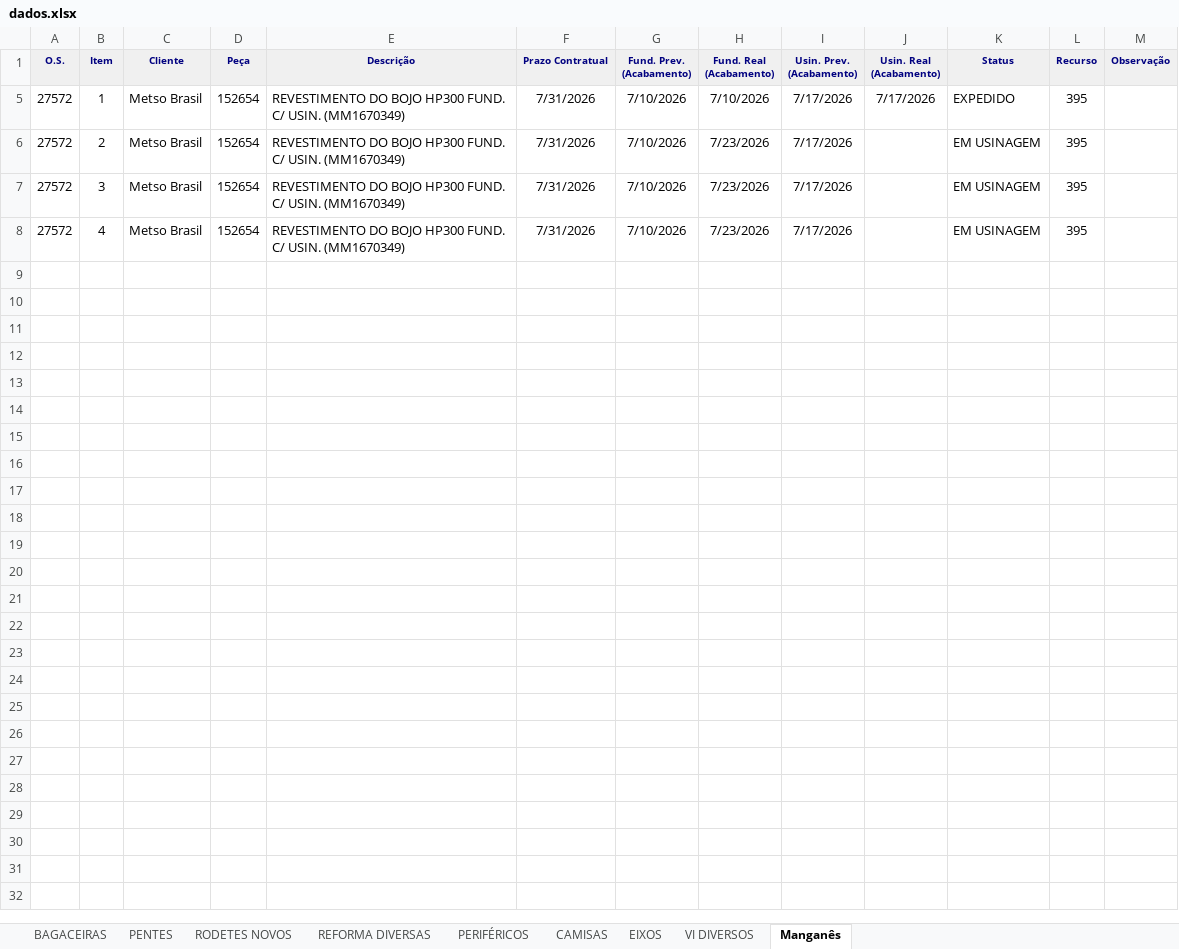
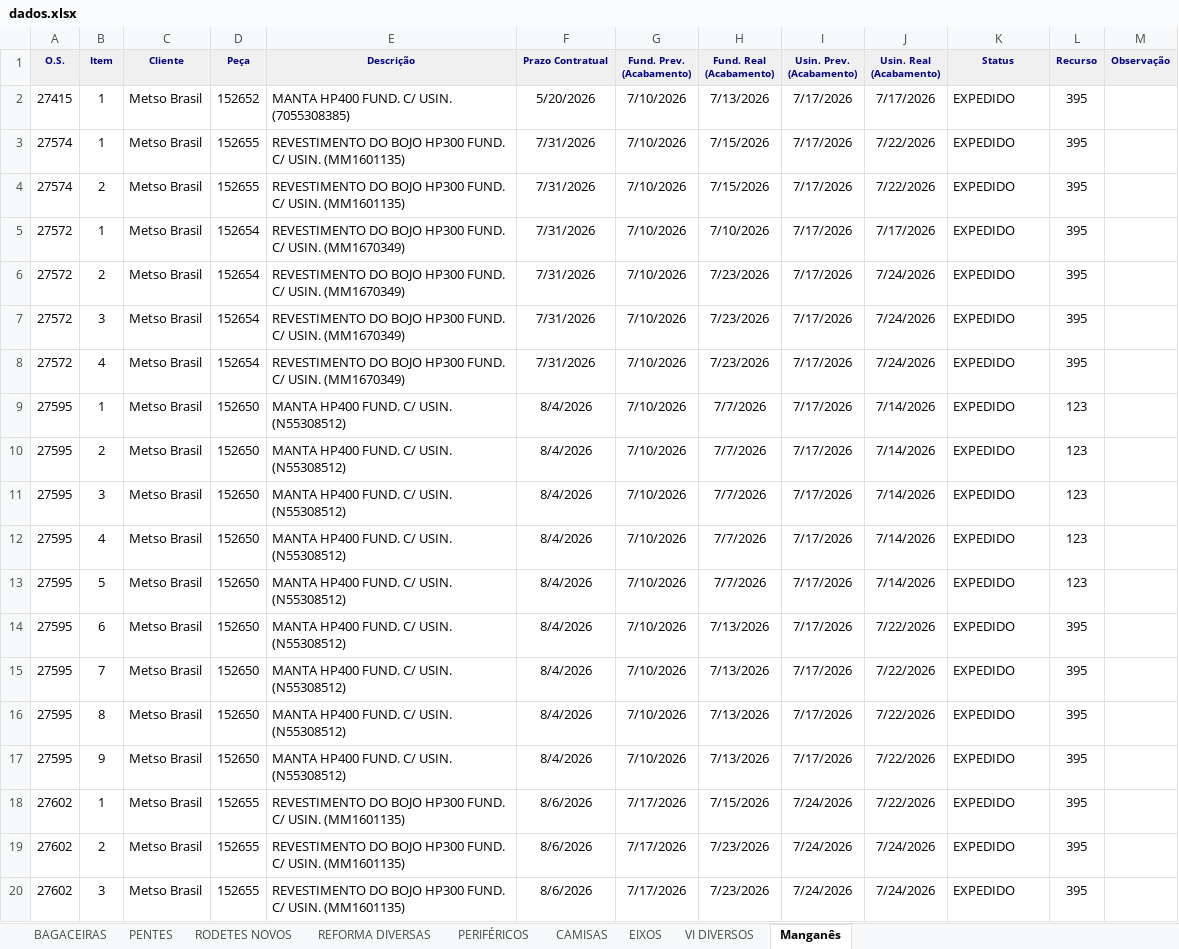
Before and after one commit to marcelodilena/carteira_prod, an Excel workbook: dados.xlsx, sheet Manganês, drawn as a sheet; only a part is shown; values as stored, in another font and other column widths than the file's, no borders; the diff covers the shown part only; the diff names each change by its address in the sheet, - before the commit and + after, or states it on an @@ line.

```diff
--- a/dados.xlsx (sheet Manganês)
+++ b/dados.xlsx (sheet Manganês)
+row 2: 27415 | 1 | Metso Brasil | 152652 | MANTA HP400 FUND. C/ USIN. (7055308385) | 5/20/2026 | 7/10/2026 | 7/13/2026 | 7/17/2026 | 7/17/2026 | EXPEDIDO | 395
@@ row 3 unhidden: 27574 | 1 | Metso Brasil | 152655 | REVESTIMENTO DO BOJO HP300 FUND. C/ USIN. (MM1601135) | 7/31/2026 | 7/10/2026 | 7/15/2026 | 7/17/2026 | 7/22/2026 | EXPEDIDO | 395 @@
@@ row 4 unhidden: 27574 | 2 | Metso Brasil | 152655 | REVESTIMENTO DO BOJO HP300 FUND. C/ USIN. (MM1601135) | 7/31/2026 | 7/10/2026 | 7/15/2026 | 7/17/2026 | 7/22/2026 | EXPEDIDO | 395 @@
-J6:J8 (Usin. Real (Acabamento)): (empty)
+J6:J8 (Usin. Real (Acabamento)): 7/24/2026
-K6:K8 (Status): EM USINAGEM
+K6:K8 (Status): EXPEDIDO
@@ row 9 unhidden: 27595 | 1 | Metso Brasil | 152650 | MANTA HP400 FUND. C/ USIN. (N55308512) | 8/4/2026 | 7/10/2026 | 7/7/2026 | 7/17/2026 | 7/14/2026 | EXPEDIDO | 123 @@
@@ row 10 unhidden: 27595 | 2 | Metso Brasil | 152650 | MANTA HP400 FUND. C/ USIN. (N55308512) | 8/4/2026 | 7/10/2026 | 7/7/2026 | 7/17/2026 | 7/14/2026 | EXPEDIDO | 123 @@
@@ row 11 unhidden: 27595 | 3 | Metso Brasil | 152650 | MANTA HP400 FUND. C/ USIN. (N55308512) | 8/4/2026 | 7/10/2026 | 7/7/2026 | 7/17/2026 | 7/14/2026 | EXPEDIDO | 123 @@
@@ row 12 unhidden: 27595 | 4 | Metso Brasil | 152650 | MANTA HP400 FUND. C/ USIN. (N55308512) | 8/4/2026 | 7/10/2026 | 7/7/2026 | 7/17/2026 | 7/14/2026 | EXPEDIDO | 123 @@
@@ row 13 unhidden: 27595 | 5 | Metso Brasil | 152650 | MANTA HP400 FUND. C/ USIN. (N55308512) | 8/4/2026 | 7/10/2026 | 7/7/2026 | 7/17/2026 | 7/14/2026 | EXPEDIDO | 123 @@
@@ row 14 unhidden: 27595 | 6 | Metso Brasil | 152650 | MANTA HP400 FUND. C/ USIN. (N55308512) | 8/4/2026 | 7/10/2026 | 7/13/2026 | 7/17/2026 | 7/22/2026 | EXPEDIDO | 395 @@
@@ row 15 unhidden: 27595 | 7 | Metso Brasil | 152650 | MANTA HP400 FUND. C/ USIN. (N55308512) | 8/4/2026 | 7/10/2026 | 7/13/2026 | 7/17/2026 | 7/22/2026 | EXPEDIDO | 395 @@
@@ row 16 unhidden: 27595 | 8 | Metso Brasil | 152650 | MANTA HP400 FUND. C/ USIN. (N55308512) | 8/4/2026 | 7/10/2026 | 7/13/2026 | 7/17/2026 | 7/22/2026 | EXPEDIDO | 395 @@
@@ row 17 unhidden: 27595 | 9 | Metso Brasil | 152650 | MANTA HP400 FUND. C/ USIN. (N55308512) | 8/4/2026 | 7/10/2026 | 7/13/2026 | 7/17/2026 | 7/22/2026 | EXPEDIDO | 395 @@
@@ row 18 unhidden: 27602 | 1 | Metso Brasil | 152655 | REVESTIMENTO DO BOJO HP300 FUND. C/ USIN. (MM1601135) | 8/6/2026 | 7/17/2026 | 7/15/2026 | 7/24/2026 | 7/22/2026 | EXPEDIDO | 395 @@
+row 19: 27602 | 2 | Metso Brasil | 152655 | REVESTIMENTO DO BOJO HP300 FUND. C/ USIN. (MM1601135) | 8/6/2026 | 7/17/2026 | 7/23/2026 | 7/24/2026 | 7/24/2026 | EXPEDIDO | 395
+row 20: 27602 | 3 | Metso Brasil | 152655 | REVESTIMENTO DO BOJO HP300 FUND. C/ USIN. (MM1601135) | 8/6/2026 | 7/17/2026 | 7/23/2026 | 7/24/2026 | 7/24/2026 | EXPEDIDO | 395
```
Also changed, not shown: 14 added rows and 81 hidden or unhidden rows elsewhere in this sheet, sheet PENTES, sheet BAGACEIRAS, sheet VI DIVERSOS, sheet CAMISAS, hidden cells, 1 other file.
